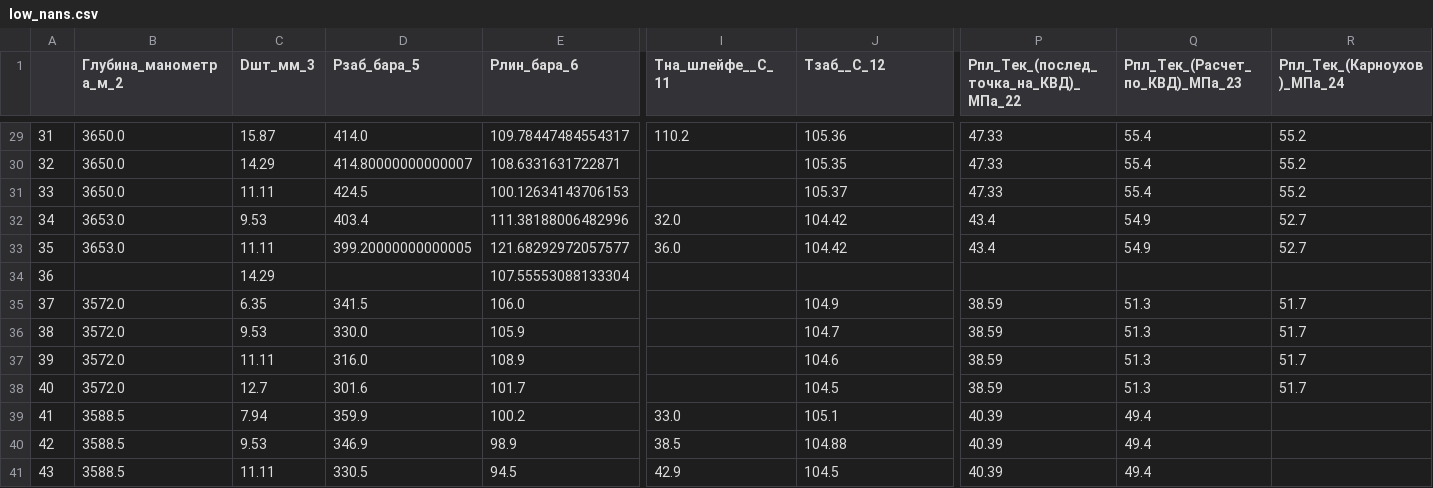
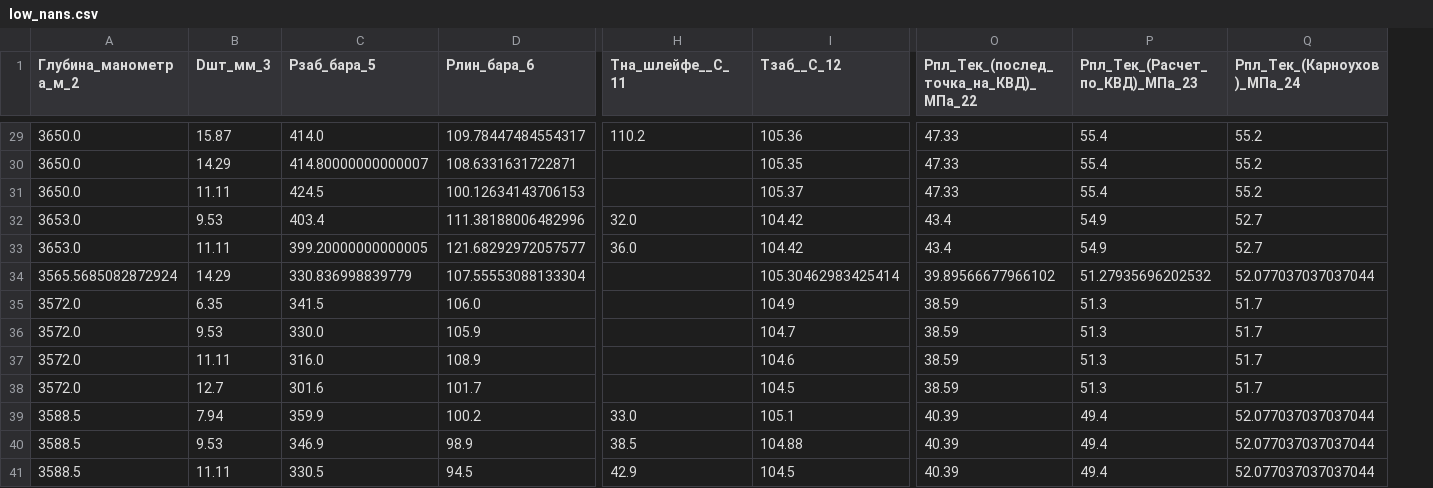
Before and after one commit to AleksandrMatsko/NeuralNetworks, a CSV file: lab_1/processed/low_nans.csv, drawn as a sheet; only a part is shown, gaps mark what is left out; removed rows and columns are numbered as before the commit, all else as after; the diff covers the shown part only; the diff names each change by its address in the sheet, - before the commit and + after, or states it on an @@ line.

```diff
--- a/lab_1/processed/low_nans.csv
+++ b/lab_1/processed/low_nans.csv
-column A, rows 29-41: 31 | 32 | 33 | 34 | 35 | 36 | 37 | 38 | 39 | 40 | 41 | 42 | 43
-A34 (Глубина_манометра_м_2): (empty)
+A34 (Глубина_манометра_м_2): 3565.5685082872924
-C34 (Рзаб_бара_5): (empty)
+C34 (Рзаб_бара_5): 330.836998839779
-I34 (Тзаб__С_12): (empty)
+I34 (Тзаб__С_12): 105.30462983425414
-O34: (empty)
+O34: 39.89566677966102
-P34 (Рпл_Тек_(Расчет_по_КВД)_МПа_23): (empty)
+P34 (Рпл_Тек_(Расчет_по_КВД)_МПа_23): 51.27935696202532
-Q34 (Рпл_Тек_(Карноухов)_МПа_24): (empty)
+Q34 (Рпл_Тек_(Карноухов)_МПа_24): 52.077037037037044
-Q39:Q41 (Рпл_Тек_(Карноухов)_МПа_24): (empty)
+Q39:Q41 (Рпл_Тек_(Карноухов)_МПа_24): 52.077037037037044
```
Also changed, not shown: 46 edited cells elsewhere in this file, lab_1/processed/many_nans.csv, 3 other files.
